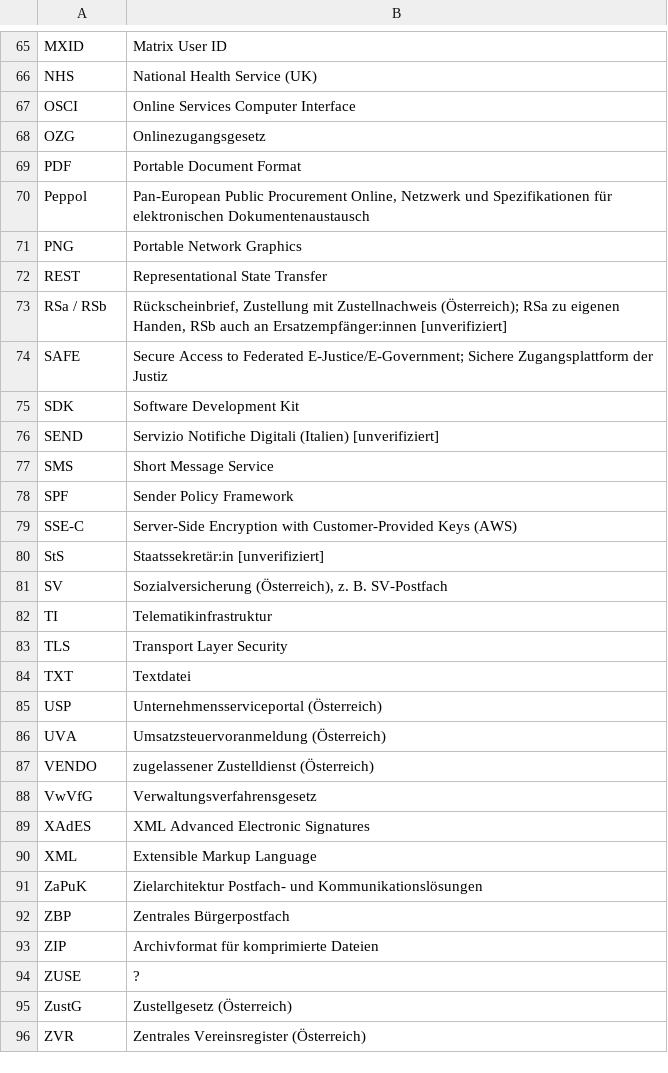
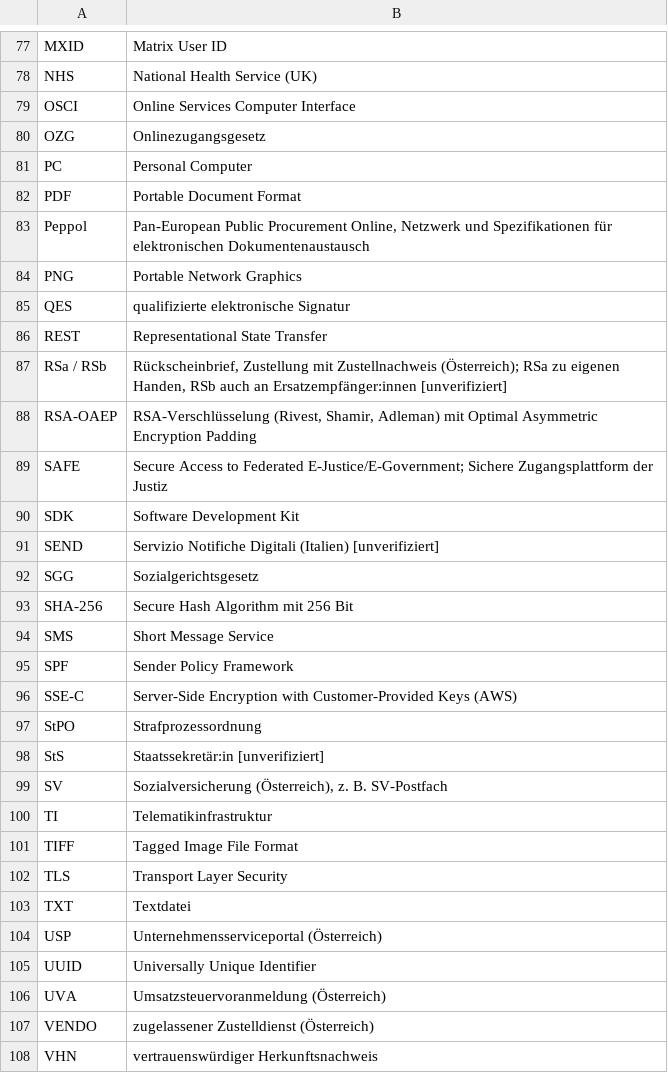
Before and after one commit to digitalservicebund/d-box-morphological-box-public, a CSV file: abkuerzungen.csv, drawn as a sheet; only a part is shown, gaps mark what is left out; the shorter side is filled out with more unchanged rows; the diff covers the shown part only; the diff names each change by its address in the sheet, - before the commit and + after, or states it on an @@ line.

```diff
--- a/abkuerzungen.csv
+++ b/abkuerzungen.csv
+row 81: PC | Personal Computer
+row 85: QES | qualifizierte elektronische Signatur
+row 88: RSA-OAEP | RSA-Verschlüsselung (Rivest, Shamir, Adleman) mit Optimal Asymmetric Encryption Padding
+row 92: SGG | Sozialgerichtsgesetz
+row 93: SHA-256 | Secure Hash Algorithm mit 256 Bit
+row 97: StPO | Strafprozessordnung
+row 101: TIFF | Tagged Image File Format
+row 105: UUID | Universally Unique Identifier
+row 108: VHN | vertrauenswürdiger Herkunftsnachweis
```
Also changed, not shown: 14 added rows and 1 moved row elsewhere in this file, morph_box.csv, 1 other file.
